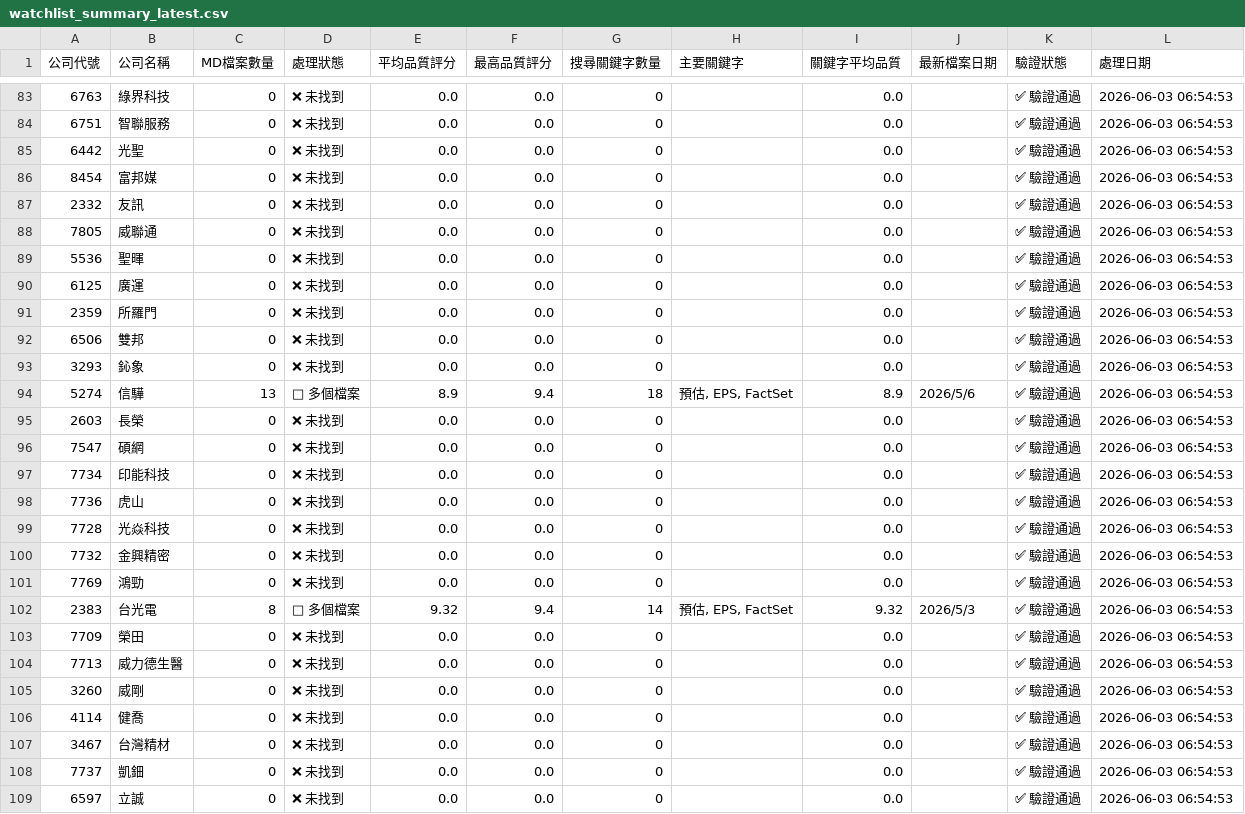
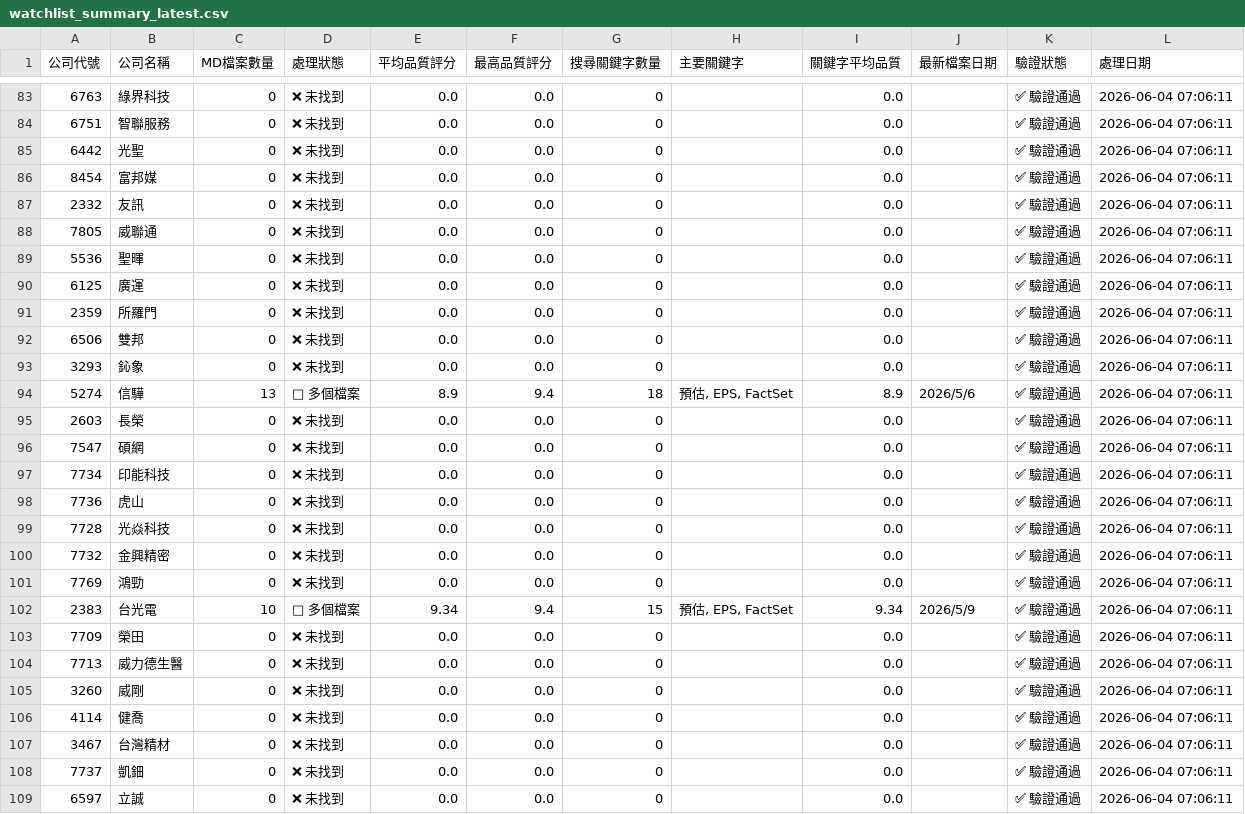
Before and after one commit to wenchiehlee/GoogleSearch.Factset, a CSV file: data/reports/watchlist_summary_latest.csv, drawn as a sheet; only a part is shown, gaps mark what is left out; the diff covers the shown part only.

```diff
--- a/data/reports/watchlist_summary_latest.csv
+++ b/data/reports/watchlist_summary_latest.csv
@@ -83,27 +83,27 @@
-6763,綠界科技,0,❌ 未找到,0.0,0.0,0,,0.0,,✅ 驗證通過,2026-06-03 06:54:53
-6751,智聯服務,0,❌ 未找到,0.0,0.0,0,,0.0,,✅ 驗證通過,2026-06-03 06:54:53
-6442,光聖,0,❌ 未找到,0.0,0.0,0,,0.0,,✅ 驗證通過,2026-06-03 06:54:53
-8454,富邦媒,0,❌ 未找到,0.0,0.0,0,,0.0,,✅ 驗證通過,2026-06-03 06:54:53
-2332,友訊,0,❌ 未找到,0.0,0.0,0,,0.0,,✅ 驗證通過,2026-06-03 06:54:53
-7805,威聯通,0,❌ 未找到,0.0,0.0,0,,0.0,,✅ 驗證通過,2026-06-03 06:54:53
-5536,聖暉,0,❌ 未找到,0.0,0.0,0,,0.0,,✅ 驗證通過,2026-06-03 06:54:53
-6125,廣運,0,❌ 未找到,0.0,0.0,0,,0.0,,✅ 驗證通過,2026-06-03 06:54:53
-2359,所羅門,0,❌ 未找到,0.0,0.0,0,,0.0,,✅ 驗證通過,2026-06-03 06:54:53
-6506,雙邦,0,❌ 未找到,0.0,0.0,0,,0.0,,✅ 驗證通過,2026-06-03 06:54:53
-3293,鈊象,0,❌ 未找到,0.0,0.0,0,,0.0,,✅ 驗證通過,2026-06-03 06:54:53
-5274,信驊,13,📄 多個檔案,8.9,9.4,18,"預估, EPS, FactSet",8.9,2026/5/6,✅ 驗證通過,2026-06-03 06:54:53
-2603,長榮,0,❌ 未找到,0.0,0.0,0,,0.0,,✅ 驗證通過,2026-06-03 06:54:53
-7547,碩網,0,❌ 未找到,0.0,0.0,0,,0.0,,✅ 驗證通過,2026-06-03 06:54:53
-7734,印能科技,0,❌ 未找到,0.0,0.0,0,,0.0,,✅ 驗證通過,2026-06-03 06:54:53
-7736,虎山,0,❌ 未找到,0.0,0.0,0,,0.0,,✅ 驗證通過,2026-06-03 06:54:53
-7728,光焱科技,0,❌ 未找到,0.0,0.0,0,,0.0,,✅ 驗證通過,2026-06-03 06:54:53
-7732,金興精密,0,❌ 未找到,0.0,0.0,0,,0.0,,✅ 驗證通過,2026-06-03 06:54:53
-7769,鴻勁,0,❌ 未找到,0.0,0.0,0,,0.0,,✅ 驗證通過,2026-06-03 06:54:53
-2383,台光電,8,📄 多個檔案,9.32,9.4,14,"預估, EPS, FactSet",9.32,2026/5/3,✅ 驗證通過,2026-06-03 06:54:53
-7709,榮田,0,❌ 未找到,0.0,0.0,0,,0.0,,✅ 驗證通過,2026-06-03 06:54:53
-7713,威力德生醫,0,❌ 未找到,0.0,0.0,0,,0.0,,✅ 驗證通過,2026-06-03 06:54:53
-3260,威剛,0,❌ 未找到,0.0,0.0,0,,0.0,,✅ 驗證通過,2026-06-03 06:54:53
-4114,健喬,0,❌ 未找到,0.0,0.0,0,,0.0,,✅ 驗證通過,2026-06-03 06:54:53
-3467,台灣精材,0,❌ 未找到,0.0,0.0,0,,0.0,,✅ 驗證通過,2026-06-03 06:54:53
-7737,凱鈿,0,❌ 未找到,0.0,0.0,0,,0.0,,✅ 驗證通過,2026-06-03 06:54:53
-6597,立誠,0,❌ 未找到,0.0,0.0,0,,0.0,,✅ 驗證通過,2026-06-03 06:54:53
+6763,綠界科技,0,❌ 未找到,0.0,0.0,0,,0.0,,✅ 驗證通過,2026-06-04 07:06:11
+6751,智聯服務,0,❌ 未找到,0.0,0.0,0,,0.0,,✅ 驗證通過,2026-06-04 07:06:11
+6442,光聖,0,❌ 未找到,0.0,0.0,0,,0.0,,✅ 驗證通過,2026-06-04 07:06:11
+8454,富邦媒,0,❌ 未找到,0.0,0.0,0,,0.0,,✅ 驗證通過,2026-06-04 07:06:11
+2332,友訊,0,❌ 未找到,0.0,0.0,0,,0.0,,✅ 驗證通過,2026-06-04 07:06:11
+7805,威聯通,0,❌ 未找到,0.0,0.0,0,,0.0,,✅ 驗證通過,2026-06-04 07:06:11
+5536,聖暉,0,❌ 未找到,0.0,0.0,0,,0.0,,✅ 驗證通過,2026-06-04 07:06:11
+6125,廣運,0,❌ 未找到,0.0,0.0,0,,0.0,,✅ 驗證通過,2026-06-04 07:06:11
+2359,所羅門,0,❌ 未找到,0.0,0.0,0,,0.0,,✅ 驗證通過,2026-06-04 07:06:11
+6506,雙邦,0,❌ 未找到,0.0,0.0,0,,0.0,,✅ 驗證通過,2026-06-04 07:06:11
+3293,鈊象,0,❌ 未找到,0.0,0.0,0,,0.0,,✅ 驗證通過,2026-06-04 07:06:11
+5274,信驊,13,📄 多個檔案,8.9,9.4,18,"預估, EPS, FactSet",8.9,2026/5/6,✅ 驗證通過,2026-06-04 07:06:11
+2603,長榮,0,❌ 未找到,0.0,0.0,0,,0.0,,✅ 驗證通過,2026-06-04 07:06:11
+7547,碩網,0,❌ 未找到,0.0,0.0,0,,0.0,,✅ 驗證通過,2026-06-04 07:06:11
+7734,印能科技,0,❌ 未找到,0.0,0.0,0,,0.0,,✅ 驗證通過,2026-06-04 07:06:11
+7736,虎山,0,❌ 未找到,0.0,0.0,0,,0.0,,✅ 驗證通過,2026-06-04 07:06:11
+7728,光焱科技,0,❌ 未找到,0.0,0.0,0,,0.0,,✅ 驗證通過,2026-06-04 07:06:11
+7732,金興精密,0,❌ 未找到,0.0,0.0,0,,0.0,,✅ 驗證通過,2026-06-04 07:06:11
+7769,鴻勁,0,❌ 未找到,0.0,0.0,0,,0.0,,✅ 驗證通過,2026-06-04 07:06:11
+2383,台光電,10,📄 多個檔案,9.34,9.4,15,"預估, EPS, FactSet",9.34,2026/5/9,✅ 驗證通過,2026-06-04 07:06:11
+7709,榮田,0,❌ 未找到,0.0,0.0,0,,0.0,,✅ 驗證通過,2026-06-04 07:06:11
+7713,威力德生醫,0,❌ 未找到,0.0,0.0,0,,0.0,,✅ 驗證通過,2026-06-04 07:06:11
+3260,威剛,0,❌ 未找到,0.0,0.0,0,,0.0,,✅ 驗證通過,2026-06-04 07:06:11
+4114,健喬,0,❌ 未找到,0.0,0.0,0,,0.0,,✅ 驗證通過,2026-06-04 07:06:11
+3467,台灣精材,0,❌ 未找到,0.0,0.0,0,,0.0,,✅ 驗證通過,2026-06-04 07:06:11
+7737,凱鈿,0,❌ 未找到,0.0,0.0,0,,0.0,,✅ 驗證通過,2026-06-04 07:06:11
+6597,立誠,0,❌ 未找到,0.0,0.0,0,,0.0,,✅ 驗證通過,2026-06-04 07:06:11
```
Also changed, not shown: 165 edited cells elsewhere in this file, data/reports/factset_portfolio_summary_latest.csv, data/reports/factset_query_pattern_summary_latest.csv, 3 other files.
